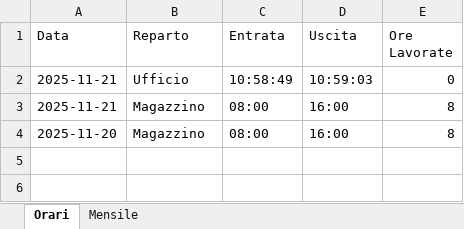
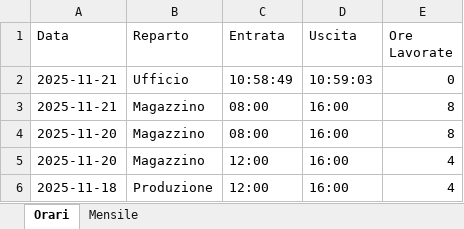
Before and after one commit to santoromarco74/timewarp, an Excel workbook: orari_lavoro.xlsx, sheet Orari, drawn as a sheet; values as stored, in another font and other column widths than the file's, no borders; charts and pictures not drawn; the diff names each change by its address in the sheet, - before the commit and + after, or states it on an @@ line.

```diff
--- a/orari_lavoro.xlsx (sheet Orari)
+++ b/orari_lavoro.xlsx (sheet Orari)
+row 5: 2025-11-20 | Magazzino | 12:00 | 16:00 | 4
+row 6: 2025-11-18 | Produzione | 12:00 | 16:00 | 4
```
Also changed, not shown: sheet Mensile, charts or pictures, 1 other file.
